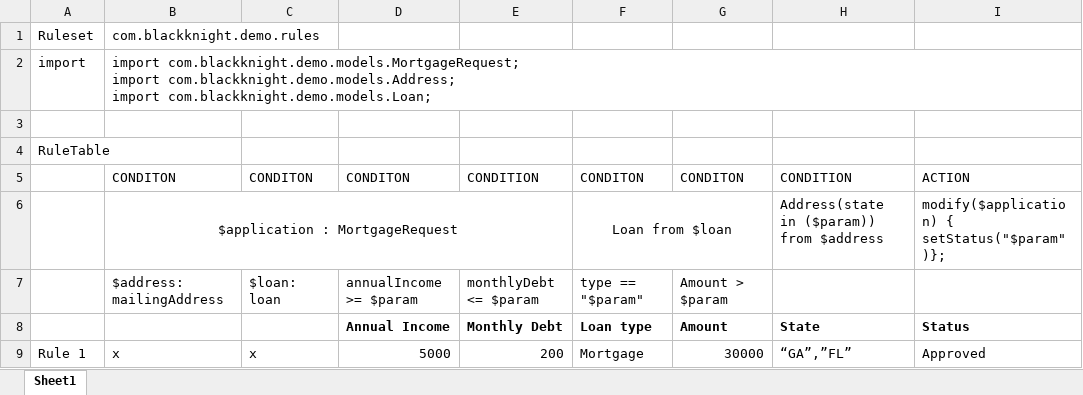
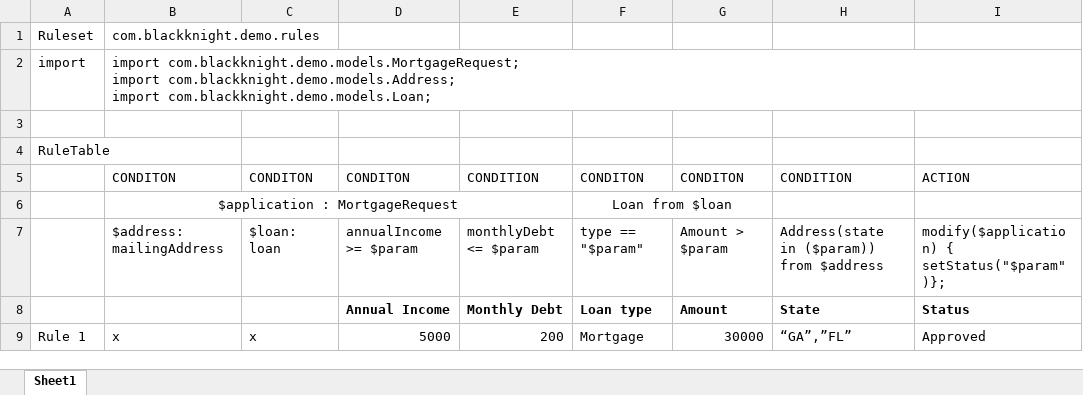
Before and after one commit to arunhari82/DMNRulesDemo, an Excel workbook: src/main/resources/com/blackknightdemo/dmnrulesdemo/TestRules.xlsx, sheet Sheet1, drawn as a sheet; values as stored, in another font and other column widths than the file's, no borders; the diff names each change by its address in the sheet, - before the commit and + after, or states it on an @@ line.

Commit message:
Uploaded 06-Aug-2021 10:15:49 {/src/main/resources/com/blackknightdemo/dmnrulesdemo/TestRules.xlsx}

```diff
--- a/src/main/resources/com/blackknightdemo/dmnrulesdemo/TestRules.xlsx (sheet Sheet1)
+++ b/src/main/resources/com/blackknightdemo/dmnrulesdemo/TestRules.xlsx (sheet Sheet1)
-H6: Address(state in ($param)) from $address
+H6: (empty)
-I6: modify($application) { setStatus("$param")};
+I6: (empty)
-H7: (empty)
+H7: Address(state in ($param)) from $address
-I7: (empty)
+I7: modify($application) { setStatus("$param")};
```
